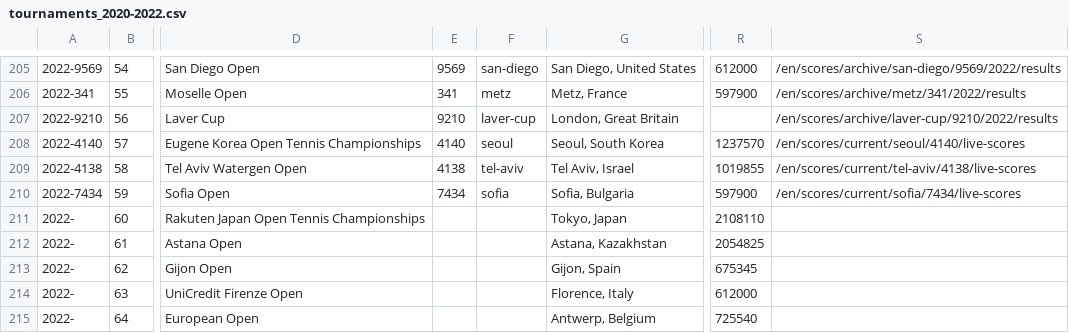
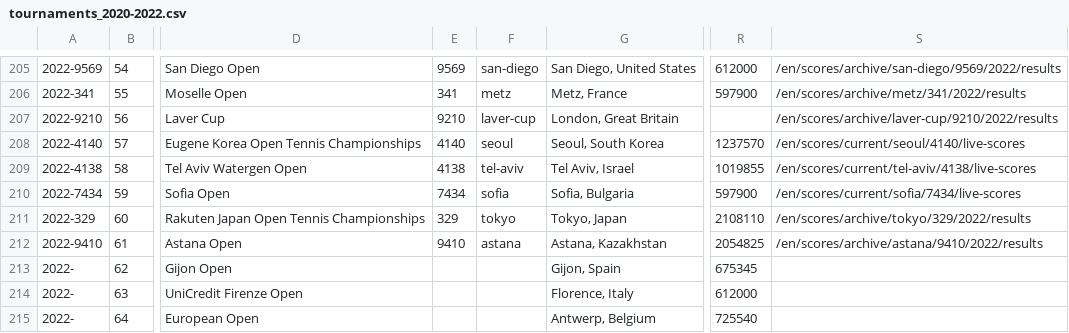
Before and after one commit to serve-and-volley/atp-world-tour-tennis-data, a CSV file: csv/1_tournaments/tournaments_2020-2022.csv, drawn as a sheet; only a part is shown, gaps mark what is left out; the diff names each change by its address in the sheet, - before the commit and + after, or states it on an @@ line.

```diff
--- a/csv/1_tournaments/tournaments_2020-2022.csv
+++ b/csv/1_tournaments/tournaments_2020-2022.csv
-A211: 2022-
+A211: 2022-329
-E211: (empty)
+E211: 329
-F211: (empty)
+F211: tokyo
-S211: (empty)
+S211: /en/scores/archive/tokyo/329/2022/results
-A212: 2022-
+A212: 2022-9410
-E212: (empty)
+E212: 9410
-F212: (empty)
+F212: astana
-S212: (empty)
+S212: /en/scores/archive/astana/9410/2022/results
```
